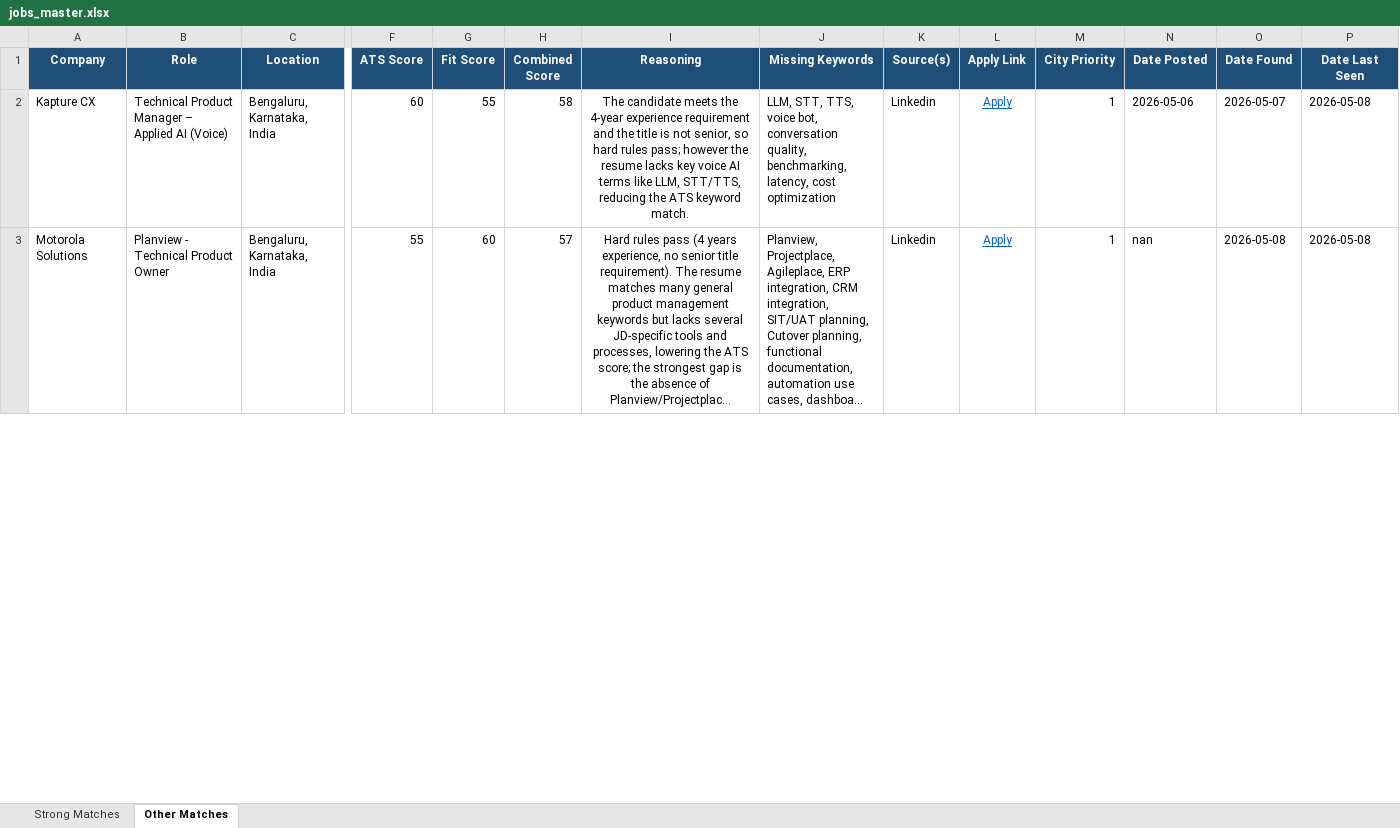
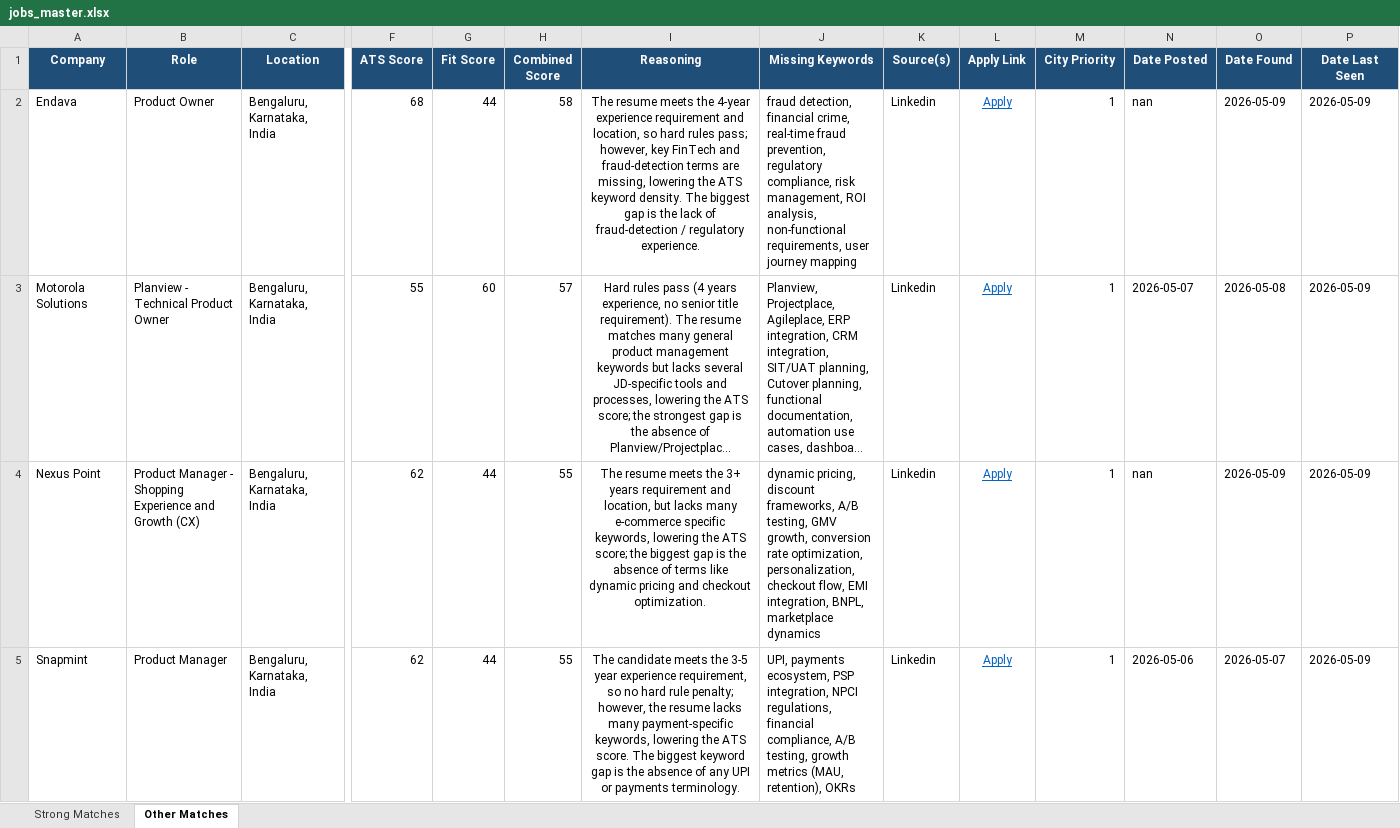
Before and after one commit to anirbanp19/Job-Tracker, an Excel workbook: output/jobs_master.xlsx, sheet Other Matches, drawn as a sheet; only a part is shown, gaps mark what is left out; long unchanged cells end in …; values as stored, in another font and other column widths than the file's, no borders; rows hold the shown columns only; the diff covers the shown part only; the diff names each change by its address in the sheet, - before the commit and + after, or states it on an @@ line.

```diff
--- a/output/jobs_master.xlsx (sheet Other Matches)
+++ b/output/jobs_master.xlsx (sheet Other Matches)
-A2 (Company): Kapture CX
+A2 (Company): Endava
-B2 (Role): Technical Product Manager – Applied AI (Voice)
+B2 (Role): Product Owner
-F2 (ATS Score): 60
+F2 (ATS Score): 68
-G2 (Fit Score): 55
+G2 (Fit Score): 44
-I2 (Reasoning): The candidate meets the 4-year experience requirement and the title is not senior, so hard rules pass; however the resume lacks key voice AI terms like LLM, STT/TTS, reducing the ATS keyword match.
+I2 (Reasoning): The resume meets the 4‑year experience requirement and location, so hard rules pass; however, key FinTech and fraud‑detection terms are missing, lowering the ATS keyword density. The biggest gap is the lack of fraud‑detection / regulatory experience.
-J2 (Missing Keywords): LLM, STT, TTS, voice bot, conversation quality, benchmarking, latency, cost optimization
+J2 (Missing Keywords): fraud detection, financial crime, real-time fraud prevention, regulatory compliance, risk management, ROI analysis, non-functional requirements, user journey mapping
-N2 (Date Posted): 2026-05-06
+N2 (Date Posted): nan
-O2 (Date Found): 2026-05-07
+O2 (Date Found): 2026-05-09
-P2:P3 (Date Last Seen): 2026-05-08
+P2:P3 (Date Last Seen): 2026-05-09
-N3 (Date Posted): nan
+N3 (Date Posted): 2026-05-07
+row 4: Nexus Point | Product Manager - Shopping Experience and Growth (CX) | Bengaluru, Karnataka, India | 62 | 44 | 55 | The resume meets the 3+ years requirement and location, but lacks many e‑commerce specific keywords, lowering the ATS score; the biggest gap is the absence of terms like dynamic pricing and checkout optimization. | dynamic pricing, discount frameworks, A/B testing, GMV growth, conversion rate optimization, personalization, checkout flow, EMI integration, BNPL, marketplace dynamics | Linkedin | Apply | 1 | nan | 2026-05-09 | 2026-05-09
+row 5: Snapmint | Product Manager | Bengaluru, Karnataka, India | 62 | 44 | 55 | The candidate meets the 3-5 year experience requirement, so no hard rule penalty; however, the resume lacks many payment-specific keywords, lowering the ATS score. The biggest keyword gap is the absence of any UPI or payments terminology. | UPI, payments ecosystem, PSP integration, NPCI regulations, financial compliance, A/B testing, growth metrics (MAU, retention), OKRs | Linkedin | Apply | 1 | 2026-05-06 | 2026-05-07 | 2026-05-09
```
Also changed, not shown: 13 added rows, 9 removed rows and 59 edited cells elsewhere in this sheet, sheet Strong Matches, 1 other file.
